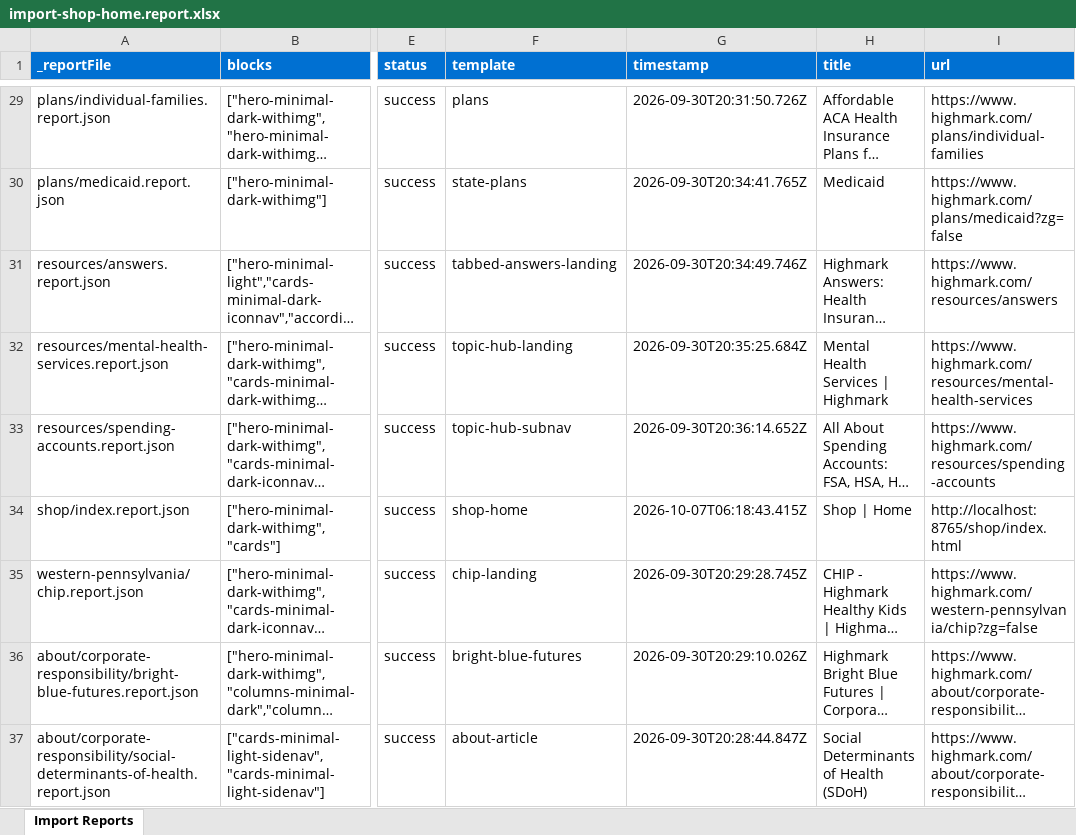
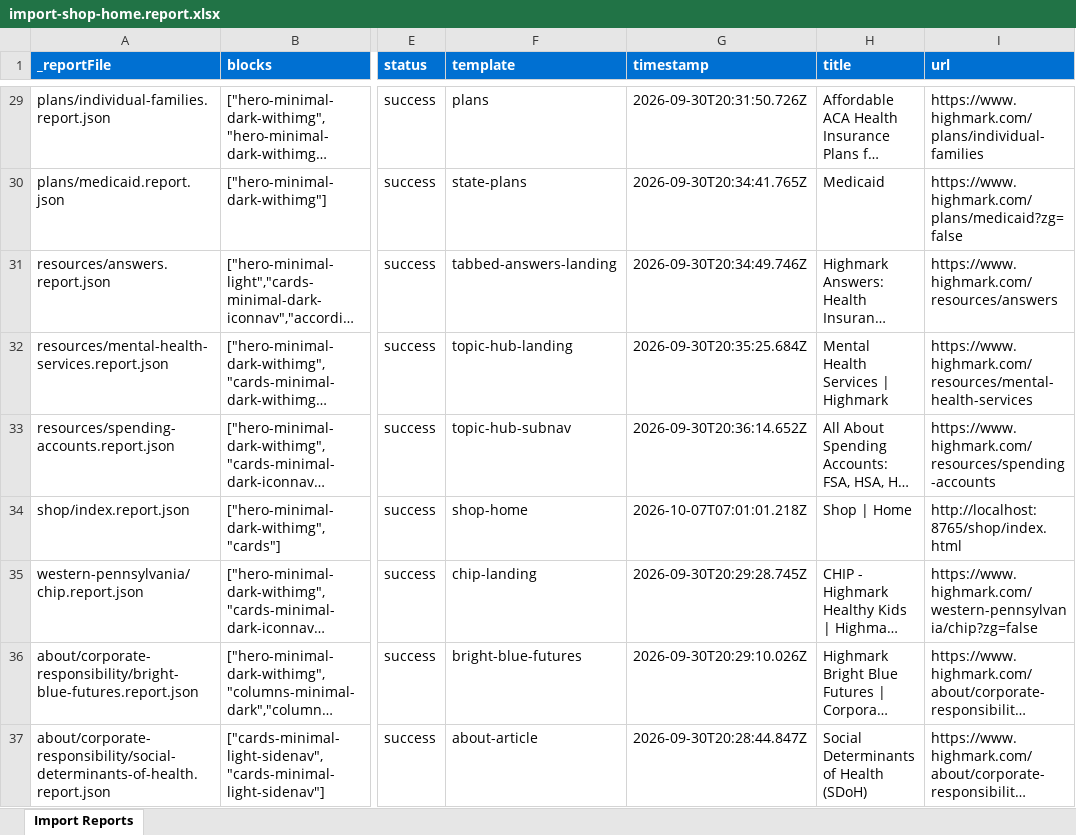
Before and after one commit to AdobeDrago/highmark, an Excel workbook: tools/importer/reports/import-shop-home.report.xlsx, sheet Import Reports, drawn as a sheet; only a part is shown, gaps mark what is left out; long unchanged cells end in …; values as stored, in another font and other column widths than the file's, no borders; the diff names each change by its address in the sheet, - before the commit and + after, or states it on an @@ line.

```diff
--- a/tools/importer/reports/import-shop-home.report.xlsx (sheet Import Reports)
+++ b/tools/importer/reports/import-shop-home.report.xlsx (sheet Import Reports)
-G34 (timestamp): 2026-10-07T06:18:43.415Z
+G34 (timestamp): 2026-10-07T07:01:01.218Z
```
Also changed, not shown: 9 other files.
